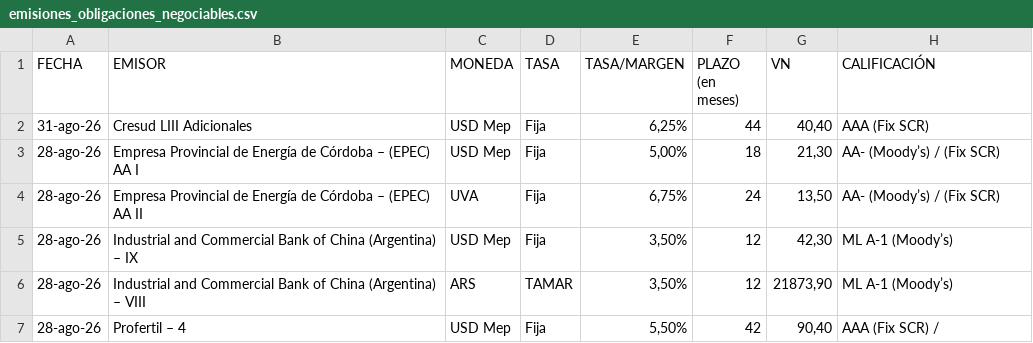
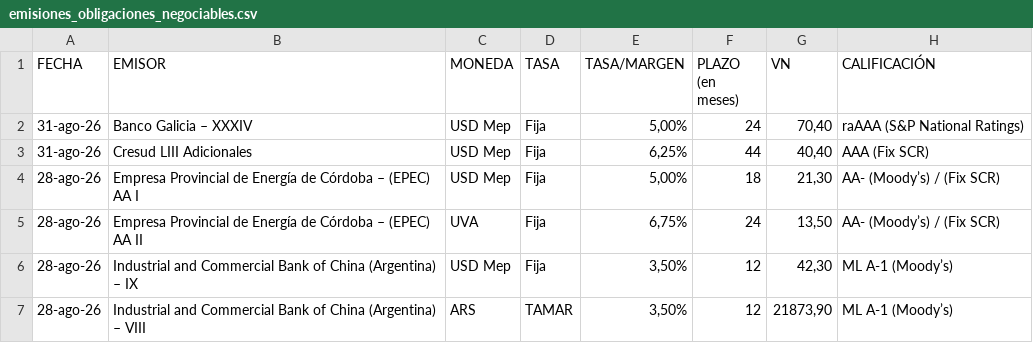
Before and after one commit to ramiellero/Caidas-de-deudas, a CSV file: Deals/emisiones_obligaciones_negociables.csv, drawn as a sheet; only a part is shown; the shorter side is filled out with more unchanged rows; the diff names each change by its address in the sheet, - before the commit and + after, or states it on an @@ line.

```diff
--- a/Deals/emisiones_obligaciones_negociables.csv
+++ b/Deals/emisiones_obligaciones_negociables.csv
+row 2: 31-ago-26 | Banco Galicia – XXXIV | USD Mep | Fija | 5,00% | 24 | 70,40 | raAAA (S&P National Ratings)
```
Also changed, not shown: StoneX/deals.csv, 2 other files.
